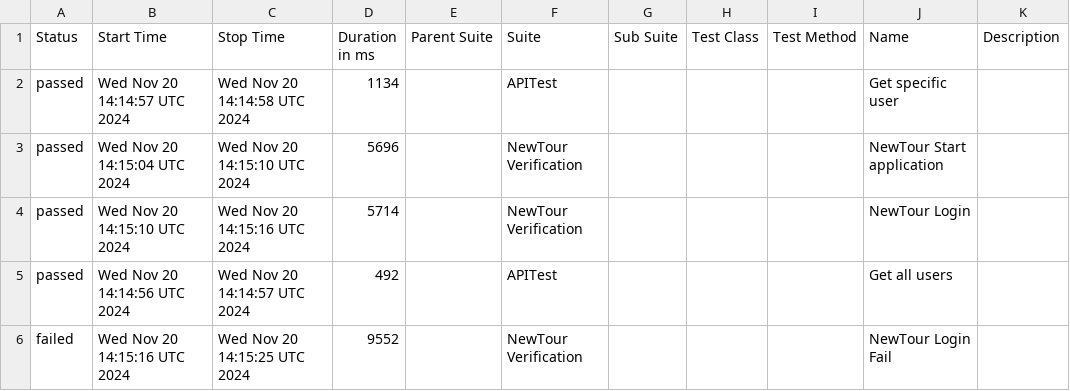
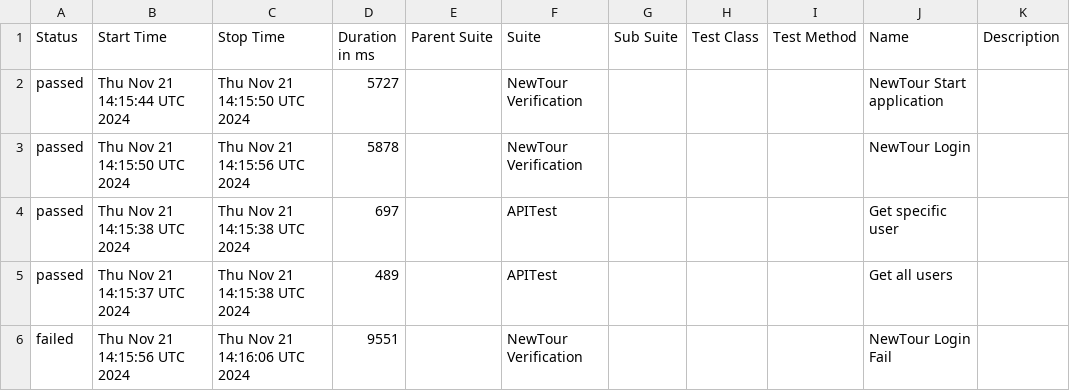
Before and after one commit to Pedrothh/automation-cypress-api-e2e-example, a CSV file: data/suites.csv, drawn as a sheet.

```diff
--- a/data/suites.csv
+++ b/data/suites.csv
@@ -1,6 +1,6 @@
 "Status","Start Time","Stop Time","Duration in ms","Parent Suite","Suite","Sub Suite","Test Class","Test Method","Name","Description"
-"passed","Wed Nov 20 14:14:57 UTC 2024","Wed Nov 20 14:14:58 UTC 2024","1134","","APITest","","","","Get specific user",""
-"passed","Wed Nov 20 14:15:04 UTC 2024","Wed Nov 20 14:15:10 UTC 2024","5696","","NewTour Verification","","","","NewTour Start application",""
-"passed","Wed Nov 20 14:15:10 UTC 2024","Wed Nov 20 14:15:16 UTC 2024","5714","","NewTour Verification","","","","NewTour Login",""
-"passed","Wed Nov 20 14:14:56 UTC 2024","Wed Nov 20 14:14:57 UTC 2024","492","","APITest","","","","Get all users",""
-"failed","Wed Nov 20 14:15:16 UTC 2024","Wed Nov 20 14:15:25 UTC 2024","9552","","NewTour Verification","","","","NewTour Login Fail",""
+"passed","Thu Nov 21 14:15:44 UTC 2024","Thu Nov 21 14:15:50 UTC 2024","5727","","NewTour Verification","","","","NewTour Start application",""
+"passed","Thu Nov 21 14:15:50 UTC 2024","Thu Nov 21 14:15:56 UTC 2024","5878","","NewTour Verification","","","","NewTour Login",""
+"passed","Thu Nov 21 14:15:38 UTC 2024","Thu Nov 21 14:15:38 UTC 2024","697","","APITest","","","","Get specific user",""
+"passed","Thu Nov 21 14:15:37 UTC 2024","Thu Nov 21 14:15:38 UTC 2024","489","","APITest","","","","Get all users",""
+"failed","Thu Nov 21 14:15:56 UTC 2024","Thu Nov 21 14:16:06 UTC 2024","9551","","NewTour Verification","","","","NewTour Login Fail",""
```
Also changed, not shown: 29 other files.
